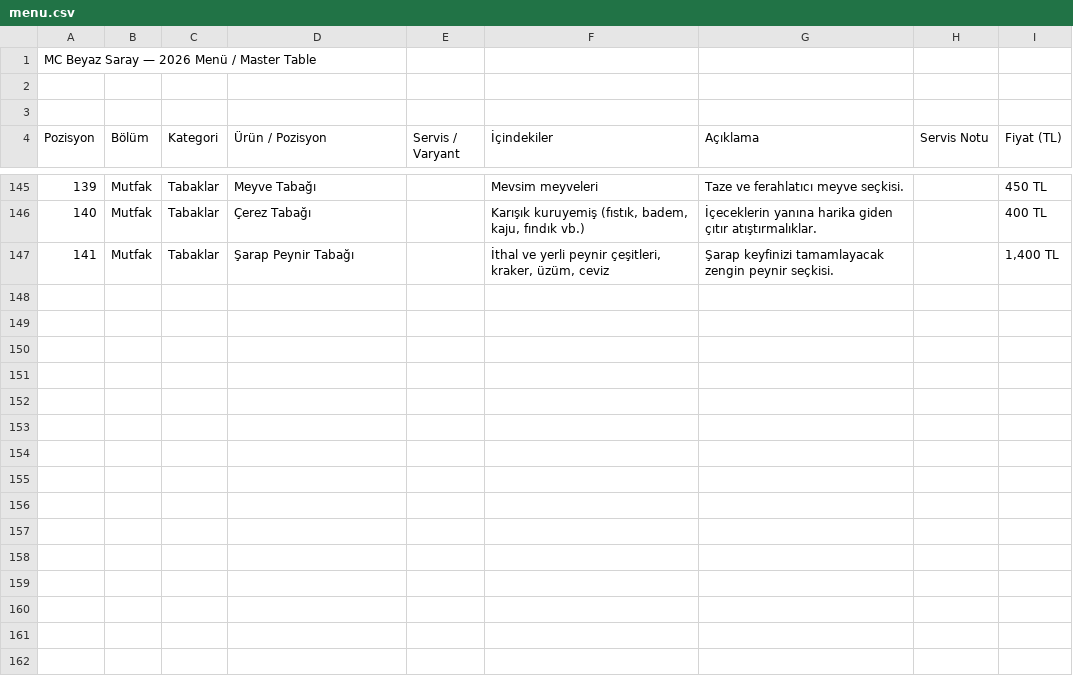
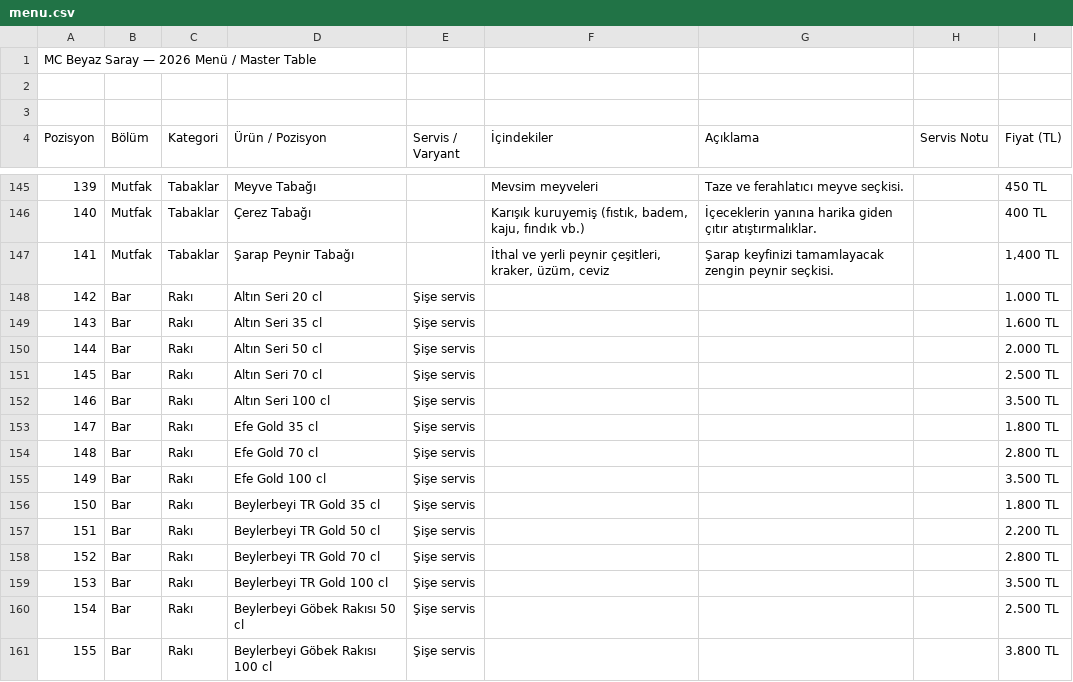
Before and after one commit to adskydrocher228/mcbeyazsaray-menu, a CSV file: public/menu.csv, drawn as a sheet; only a part is shown, gaps mark what is left out.

Commit message:
Update menu.csv

```diff
--- a/public/menu.csv
+++ b/public/menu.csv
@@ -147 +147,15 @@
 "141","Mutfak","Tabaklar","Şarap Peynir Tabağı","","İthal ve yerli peynir çeşitleri, kraker, üzüm, ceviz","Şarap keyfinizi tamamlayacak zengin peynir seçkisi.","","1,400 TL"
+"142","Bar","Rakı","Altın Seri 20 cl","Şişe servis","","","","1.000 TL"
+"143","Bar","Rakı","Altın Seri 35 cl","Şişe servis","","","","1.600 TL"
+"144","Bar","Rakı","Altın Seri 50 cl","Şişe servis","","","","2.000 TL"
+"145","Bar","Rakı","Altın Seri 70 cl","Şişe servis","","","","2.500 TL"
+"146","Bar","Rakı","Altın Seri 100 cl","Şişe servis","","","","3.500 TL"
+"147","Bar","Rakı","Efe Gold 35 cl","Şişe servis","","","","1.800 TL"
+"148","Bar","Rakı","Efe Gold 70 cl","Şişe servis","","","","2.800 TL"
+"149","Bar","Rakı","Efe Gold 100 cl","Şişe servis","","","","3.500 TL"
+"150","Bar","Rakı","Beylerbeyi TR Gold 35 cl","Şişe servis","","","","1.800 TL"
+"151","Bar","Rakı","Beylerbeyi TR Gold 50 cl","Şişe servis","","","","2.200 TL"
+"152","Bar","Rakı","Beylerbeyi TR Gold 70 cl","Şişe servis","","","","2.800 TL"
+"153","Bar","Rakı","Beylerbeyi TR Gold 100 cl","Şişe servis","","","","3.500 TL"
+"154","Bar","Rakı","Beylerbeyi Göbek Rakısı 50 cl","Şişe servis","","","","2.500 TL"
+"155","Bar","Rakı","Beylerbeyi Göbek Rakısı 100 cl","Şişe servis","","","","3.800 TL"
```
